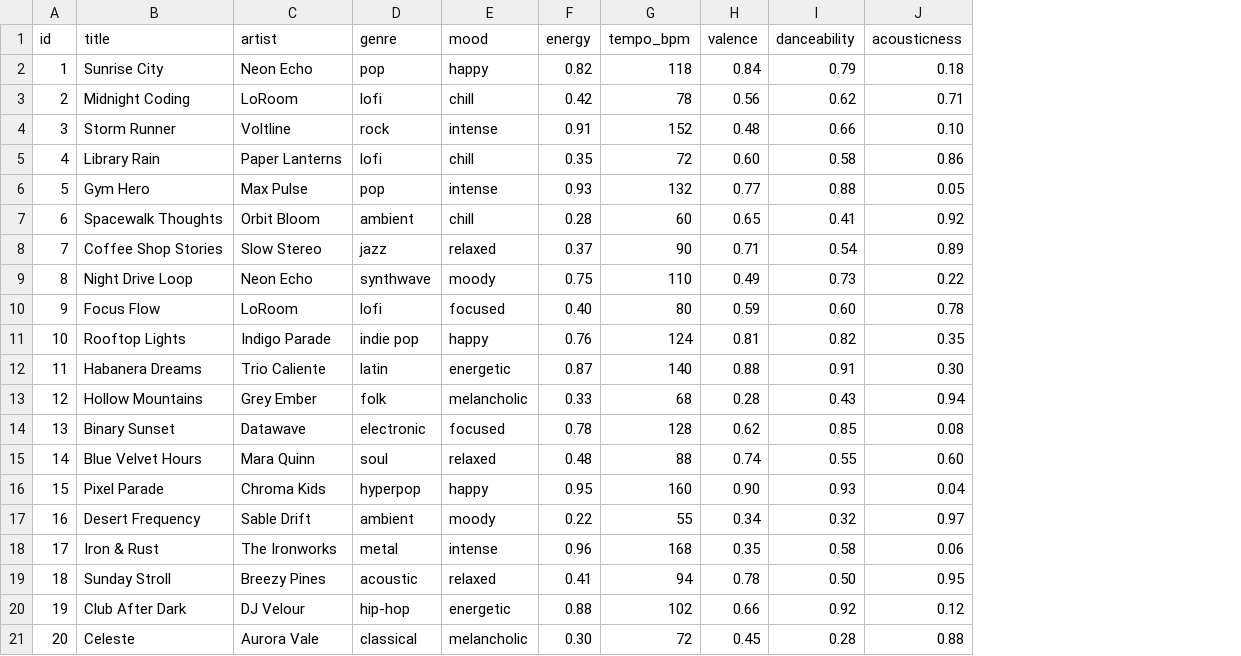
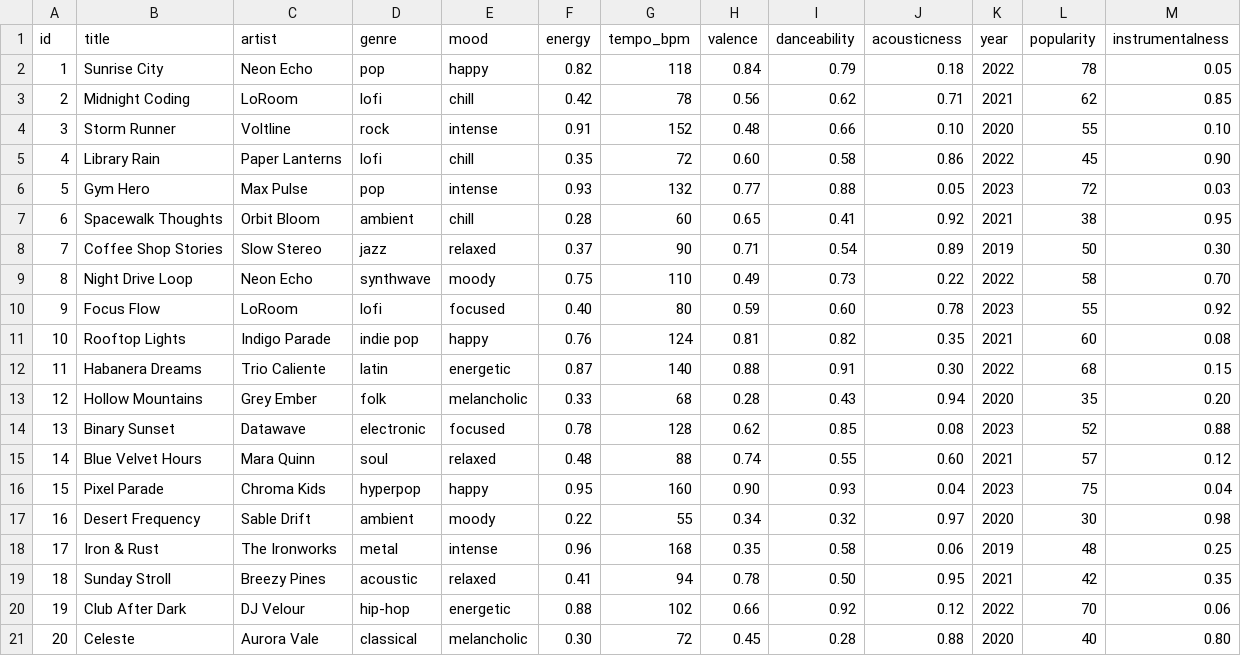
Before and after one commit to jelo-ca/ai110-project3-musicrecommendersimulation, a CSV file: data/songs.csv, drawn as a sheet; the diff names each change by its address in the sheet, - before the commit and + after, or states it on an @@ line.

Commit message:
feat: Enhance music recommendation system with multi-mood support and additional features
- Updated README.md to reflect new song and user features, including genre similarity, mood weights, and additional user preferences.
- Modified songs.csv to include year, popularity, and instrumentalness attributes for each song.
- Added tabulate library to requirements for better output formatting.
- Refactored main.py to accommodate new user profile structure and demonstrate multi-mood tolerance, repeat decay, and discovery mode.
- Expanded recommender.py to implement scoring based on genre similarity, mood weights, and additional user preferences, including instrumentalness and popularity.
- Updated test_recommender.py to align with new user profile structure and ensure tests cover multi-mood and other new features.

```diff
--- a/data/songs.csv
+++ b/data/songs.csv
+column K (year), rows 2-21: 2022 | 2021 | 2020 | 2022 | 2023 | 2021 | 2019 | 2022 | 2023 | 2021 | 2022 | 2020 | 2023 | 2021 | 2023 | 2020 | 2019 | 2021 | 2022 | 2020
+column L (popularity), rows 2-21: 78 | 62 | 55 | 45 | 72 | 38 | 50 | 58 | 55 | 60 | 68 | 35 | 52 | 57 | 75 | 30 | 48 | 42 | 70 | 40
+column M (instrumentalness), rows 2-21: 0.05 | 0.85 | 0.10 | 0.90 | 0.03 | 0.95 | 0.30 | 0.70 | 0.92 | 0.08 | 0.15 | 0.20 | 0.88 | 0.12 | 0.04 | 0.98 | 0.25 | 0.35 | 0.06 | 0.80
```
Also changed, not shown: 5 other files.
